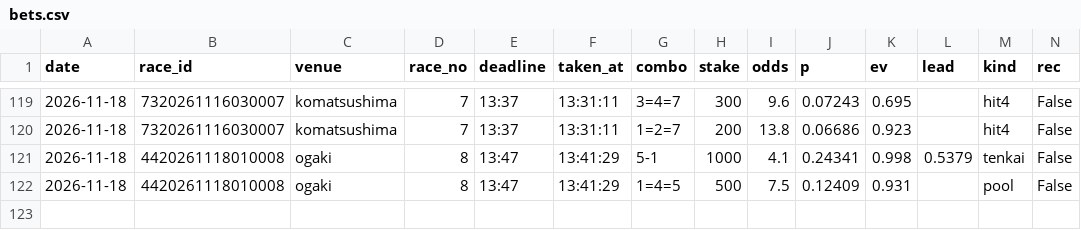
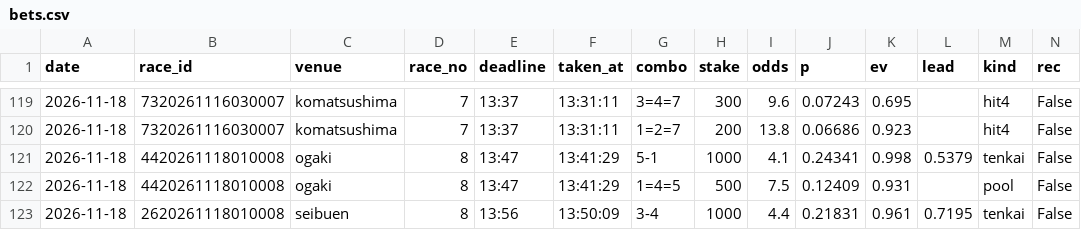
Before and after one commit to basebull120809-boop/keirin-ev, a CSV file: data/live/2026-11-18/bets.csv, drawn as a sheet; only a part is shown, gaps mark what is left out; rows hold the shown columns only; the diff names each change by its address in the sheet, - before the commit and + after, or states it on an @@ line.

Commit message:
live seibuen 8R 買い

```diff
--- a/data/live/2026-11-18/bets.csv
+++ b/data/live/2026-11-18/bets.csv
+row 123: 2026-11-18 | 2620261118010008 | seibuen | 8 | 13:56 | 13:50:09 | 3-4 | 1000 | 4.4 | 0.21831 | 0.961 | 0.7195 | tenkai | False
```
Also changed, not shown: 9 other files.
